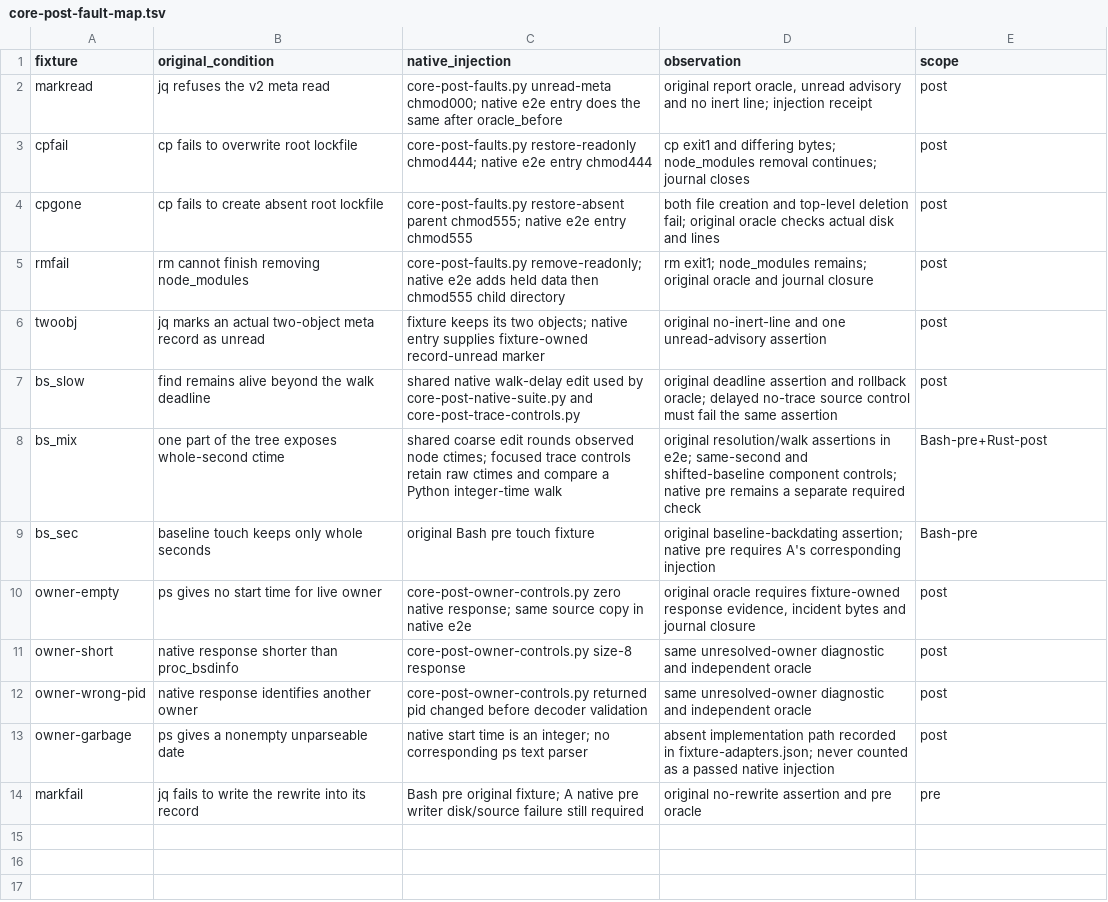
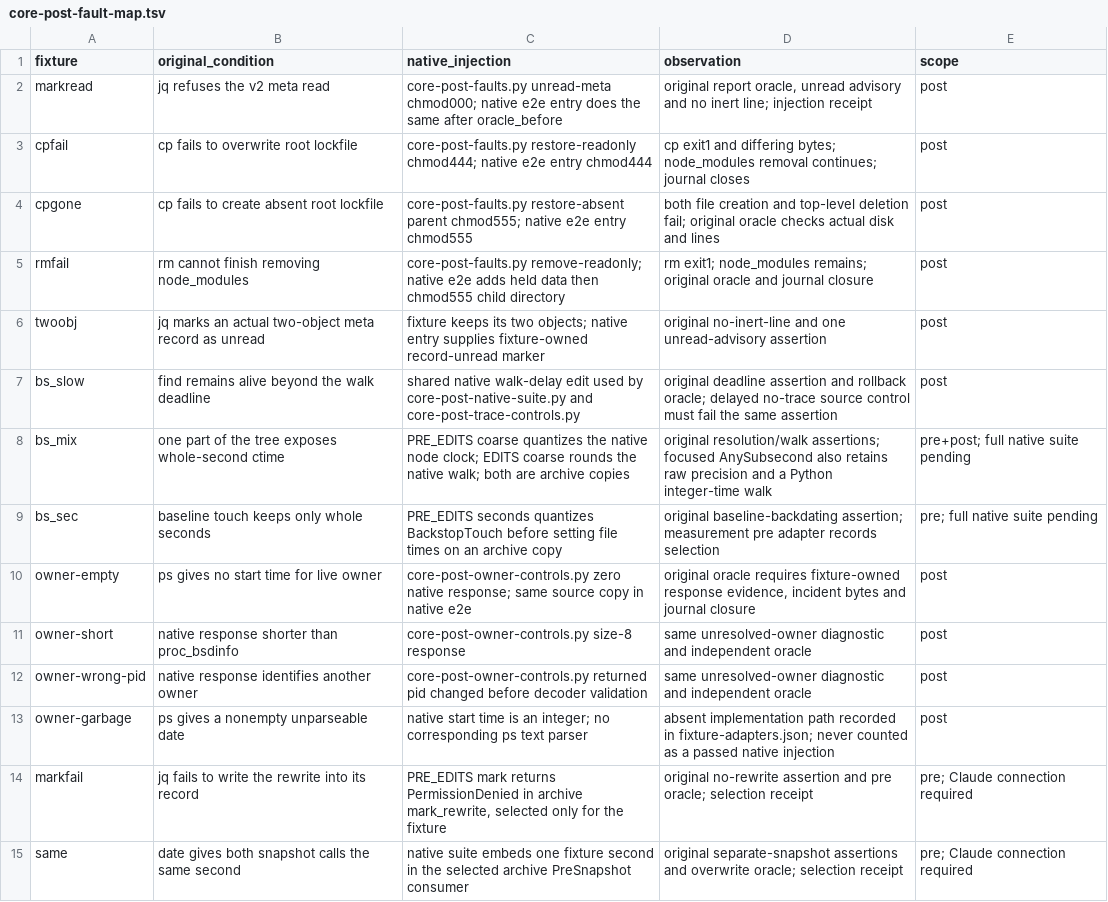
Before and after one commit to aldegad/safedeps, a TSV file: scripts/measure/core-post-fault-map.tsv, drawn as a sheet.

Commit message:
measure(core-post): prepare native pre operation faults for the full suite
Keep the original e2e assertions while replacing removed pre subprocess
faults with selected source copies. Preserve source edits and reach receipts;
require all copies when both hooks use native e2e. Full execution awaits
the shared Claude pre implementation.

```diff
--- a/scripts/measure/core-post-fault-map.tsv
+++ b/scripts/measure/core-post-fault-map.tsv
@@ -7,4 +7,4 @@ twoobj	jq marks an actual two-object meta record as unread	fixture keeps its two
 bs_slow	find remains alive beyond the walk deadline	shared native walk-delay edit used by core-post-native-suite.py and core-post-trace-controls.py	original deadline assertion and rollback oracle; delayed no-trace source control must fail the same assertion	post
-bs_mix	one part of the tree exposes whole-second ctime	shared coarse edit rounds observed node ctimes; focused trace controls retain raw ctimes and compare a Python integer-time walk	original resolution/walk assertions in e2e; same-second and shifted-baseline component controls; native pre remains a separate required check	Bash-pre+Rust-post
-bs_sec	baseline touch keeps only whole seconds	original Bash pre touch fixture	original baseline-backdating assertion; native pre requires A's corresponding injection	Bash-pre
+bs_mix	one part of the tree exposes whole-second ctime	PRE_EDITS coarse quantizes the native node clock; EDITS coarse rounds the native walk; both are archive copies	original resolution/walk assertions; focused AnySubsecond also retains raw precision and a Python integer-time walk	pre+post; full native suite pending
+bs_sec	baseline touch keeps only whole seconds	PRE_EDITS seconds quantizes BackstopTouch before setting file times on an archive copy	original baseline-backdating assertion; measurement pre adapter records selection	pre; full native suite pending
 owner-empty	ps gives no start time for live owner	core-post-owner-controls.py zero native response; same source copy in native e2e	original oracle requires fixture-owned response evidence, incident bytes and journal closure	post
@@ -13,2 +13,3 @@ owner-wrong-pid	native response identifies another owner	core-post-owner-control
 owner-garbage	ps gives a nonempty unparseable date	native start time is an integer; no corresponding ps text parser	absent implementation path recorded in fixture-adapters.json; never counted as a passed native injection	post
-markfail	jq fails to write the rewrite into its record	Bash pre original fixture; A native pre writer disk/source failure still required	original no-rewrite assertion and pre oracle	pre
+markfail	jq fails to write the rewrite into its record	PRE_EDITS mark returns PermissionDenied in archive mark_rewrite, selected only for the fixture	original no-rewrite assertion and pre oracle; selection receipt	pre; Claude connection required
+same	date gives both snapshot calls the same second	native suite embeds one fixture second in the selected archive PreSnapshot consumer	original separate-snapshot assertions and overwrite oracle; selection receipt	pre; Claude connection required
```
Also changed, not shown: 5 other files.
